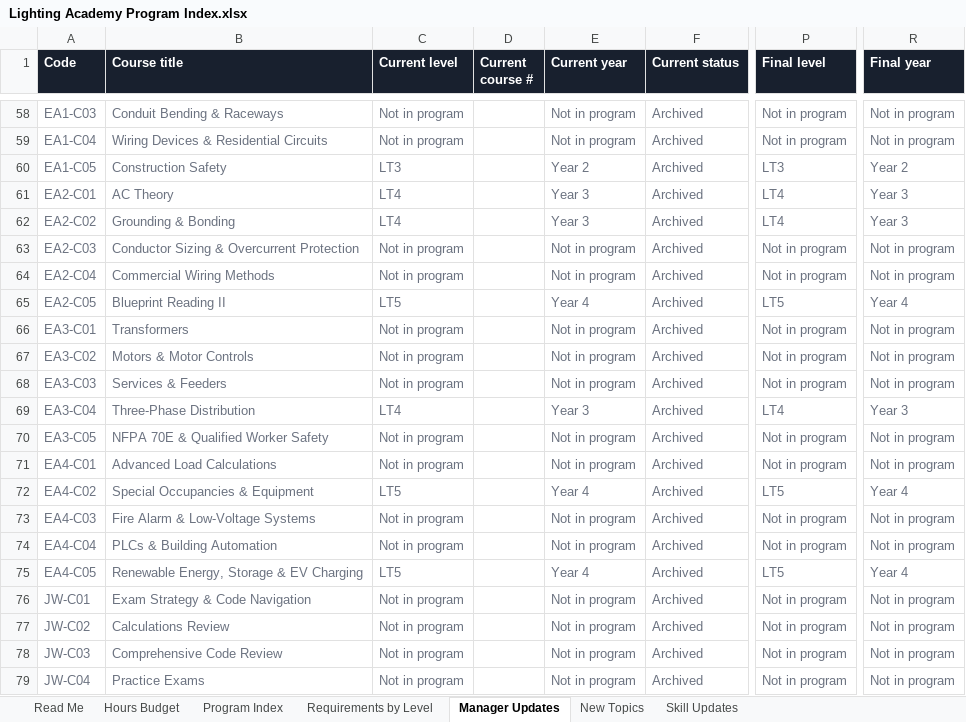
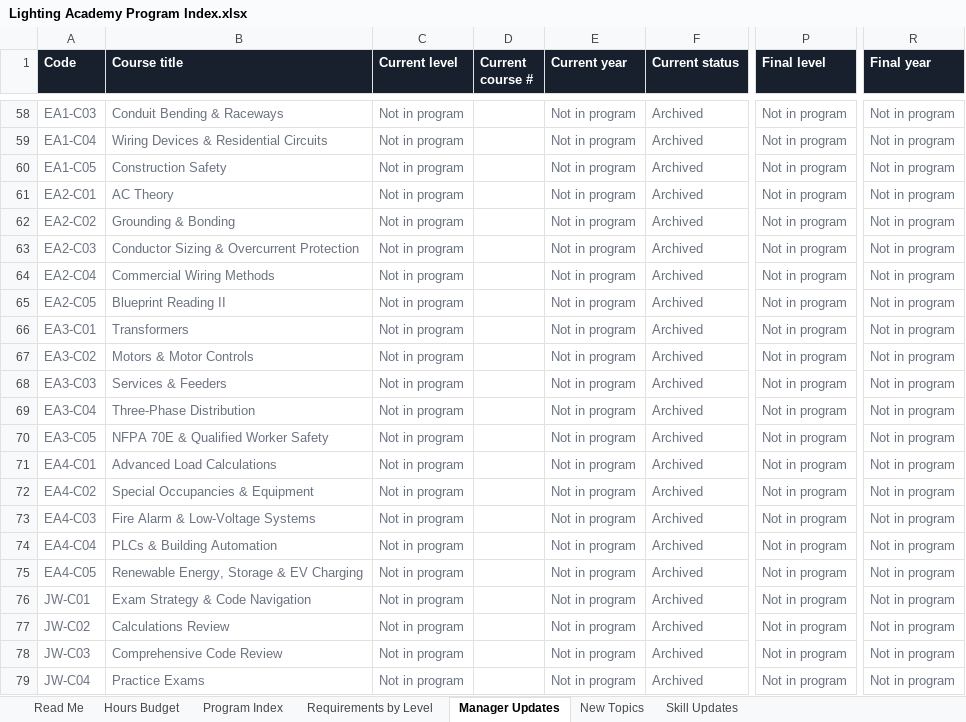
Before and after one commit to havelightswilltravel/internationallightingacademy, an Excel workbook: docs/Lighting Academy Program Index.xlsx, sheet Manager Updates, drawn as a sheet; only a part is shown, gaps mark what is left out; values as stored, in another font and other column widths than the file's, no borders; charts and pictures not drawn; the diff covers the shown part only; the diff names each change by its address in the sheet, - before the commit and + after, or states it on an @@ line.

```diff
--- a/docs/Lighting Academy Program Index.xlsx (sheet Manager Updates)
+++ b/docs/Lighting Academy Program Index.xlsx (sheet Manager Updates)
-C60 (Current level): LT3
+C60 (Current level): Not in program
-E60 (Current year): Year 2
+E60 (Current year): Not in program
-P60 (Final level): LT3
+P60 (Final level): Not in program
-R60 (Final year): Year 2
+R60 (Final year): Not in program
-C61:C62 (Current level): LT4
+C61:C62 (Current level): Not in program
-E61:E62 (Current year): Year 3
+E61:E62 (Current year): Not in program
-P61:P62 (Final level): LT4
+P61:P62 (Final level): Not in program
-R61:R62 (Final year): Year 3
+R61:R62 (Final year): Not in program
-C65 (Current level): LT5
+C65 (Current level): Not in program
-E65 (Current year): Year 4
+E65 (Current year): Not in program
-P65 (Final level): LT5
+P65 (Final level): Not in program
-R65 (Final year): Year 4
+R65 (Final year): Not in program
-C69 (Current level): LT4
+C69 (Current level): Not in program
-E69 (Current year): Year 3
+E69 (Current year): Not in program
-P69 (Final level): LT4
+P69 (Final level): Not in program
-R69 (Final year): Year 3
+R69 (Final year): Not in program
-C72 (Current level): LT5
+C72 (Current level): Not in program
-E72 (Current year): Year 4
+E72 (Current year): Not in program
-P72 (Final level): LT5
+P72 (Final level): Not in program
-R72 (Final year): Year 4
+R72 (Final year): Not in program
-C75 (Current level): LT5
+C75 (Current level): Not in program
-E75 (Current year): Year 4
+E75 (Current year): Not in program
-P75 (Final level): LT5
+P75 (Final level): Not in program
-R75 (Final year): Year 4
+R75 (Final year): Not in program
```
Also changed, not shown: 26 edited cells elsewhere in this sheet, sheet Program Index, sheet Skill Updates, sheet Hours Budget, sheet Read Me, sheet Requirements by Level, 3 other files.
